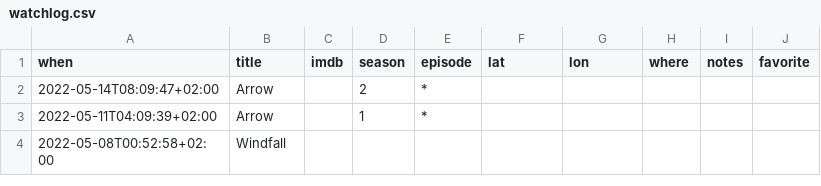
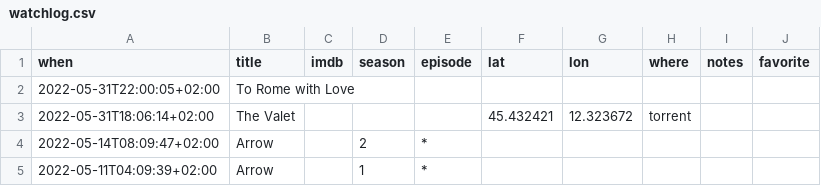
Before and after one commit to xplosionmind/tommi.space, a CSV file: data/watchlog.csv, drawn as a sheet; only a part is shown; the shorter side is filled out with more unchanged rows.

```diff
--- a/data/watchlog.csv
+++ b/data/watchlog.csv
@@ -1,2 +1,4 @@
 when,title,imdb,season,episode,lat,lon,where,notes,favorite
+2022-05-31T22:00:05+02:00,To Rome with Love,,,,,,,,
+2022-05-31T18:06:14+02:00,The Valet,,,,45.432421,12.323672,torrent,,
 2022-05-14T08:09:47+02:00,Arrow,,2,*,,,,,
```
Also changed, not shown: data/books-wishlist.csv, 1 other file.
